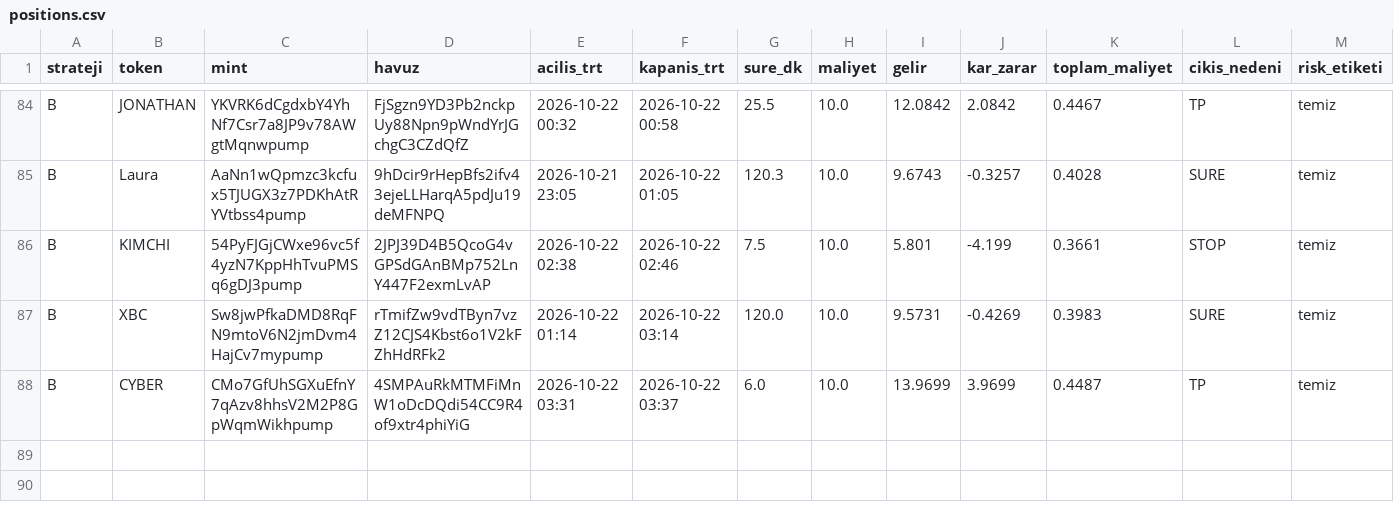
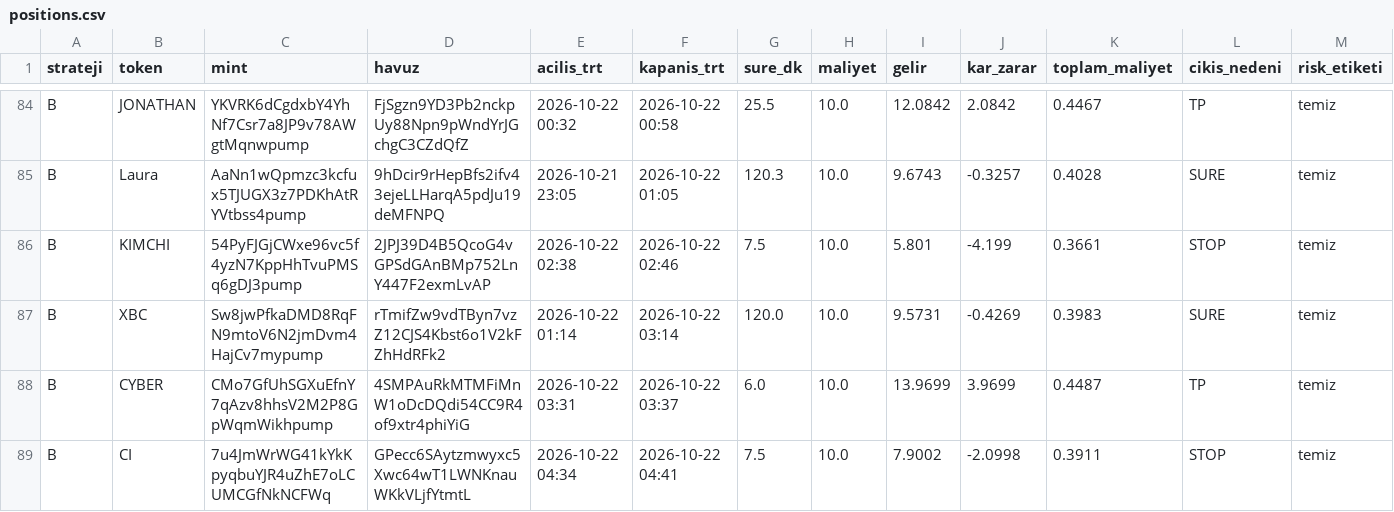
Before and after one commit to FurkanGulerci/memecoin-demo, a CSV file: positions.csv, drawn as a sheet; only a part is shown, gaps mark what is left out; rows hold the shown columns only; the diff names each change by its address in the sheet, - before the commit and + after, or states it on an @@ line.

```diff
--- a/positions.csv
+++ b/positions.csv
+row 89: B | CI | 7u4JmWrWG41kYkKpyqbuYJR4uZhE7oLCUMCGfNkNCFWq | GPecc6SAytzmwyxc5Xwc64wT1LWNKnauWKkVLjfYtmtL | 2026-10-22 04:34 | 2026-10-22 04:41 | 7.5 | 10.0 | 7.9002 | -2.0998 | 0.3911 | STOP | temiz
```
Also changed, not shown: trades.csv, 1 other file.
